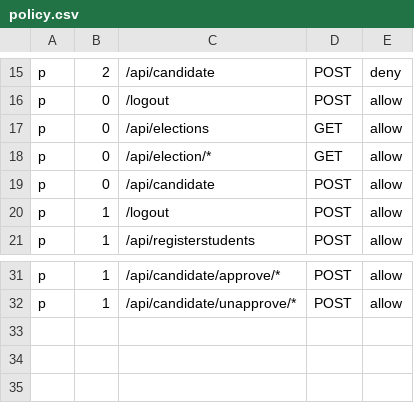
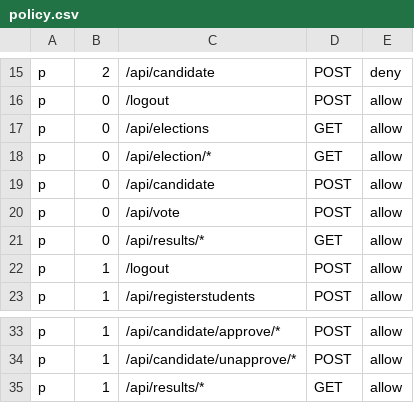
Before and after one commit to srjnm/elect, a CSV file: policy.csv, drawn as a sheet; only a part is shown, gaps mark what is left out.

Commit message:
Added vote and election result endpoints

```diff
--- a/policy.csv
+++ b/policy.csv
@@ -19,2 +19,4 @@ p, 0, /api/election/*, GET, allow
 p, 0, /api/candidate, POST, allow
+p, 0, /api/vote, POST, allow
+p, 0, /api/results/*, GET, allow
 p, 1, /logout, POST, allow
@@ -32 +34,2 @@ p, 1, /api/candidate/approve/*, POST, allow
 p, 1, /api/candidate/unapprove/*, POST, allow
+p, 1, /api/results/*, GET, allow
```
Also changed, not shown: 11 other files.
